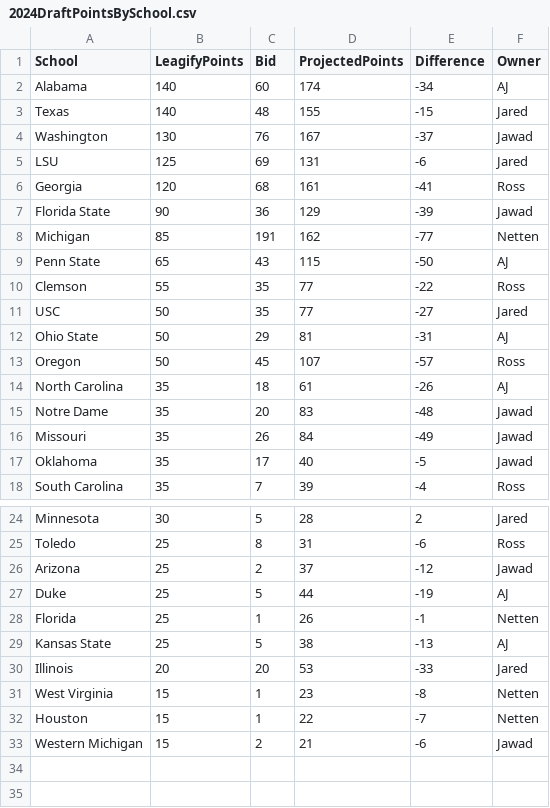
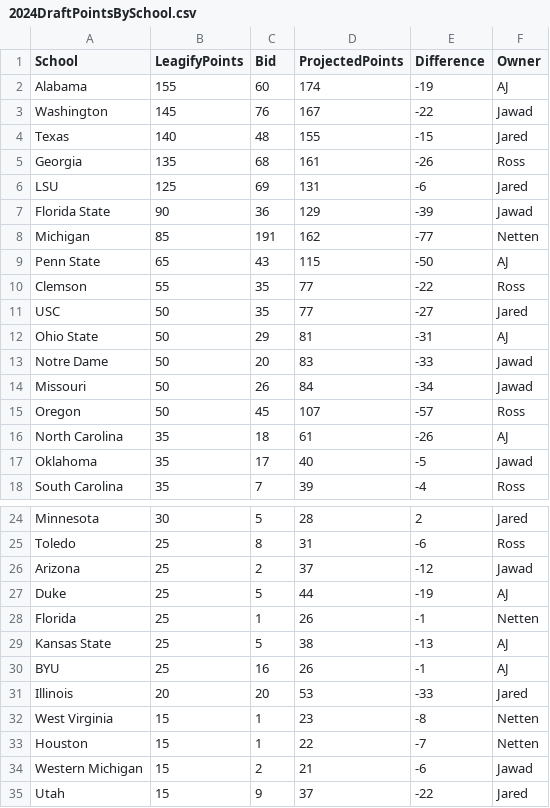
Before and after one commit to zo0o0ot/draft-scorer-nfl, a CSV file: leagify-result-stats/2024/2024DraftPointsBySchool.csv, drawn as a sheet; only a part is shown, gaps mark what is left out.

```diff
--- a/leagify-result-stats/2024/2024DraftPointsBySchool.csv
+++ b/leagify-result-stats/2024/2024DraftPointsBySchool.csv
@@ -1,7 +1,7 @@
 School,LeagifyPoints,Bid,ProjectedPoints,Difference,Owner
-Alabama,140,60,174,-34,AJ
+Alabama,155,60,174,-19,AJ
+Washington,145,76,167,-22,Jawad
 Texas,140,48,155,-15,Jared
-Washington,130,76,167,-37,Jawad
+Georgia,135,68,161,-26,Ross
 LSU,125,69,131,-6,Jared
-Georgia,120,68,161,-41,Ross
 Florida State,90,36,129,-39,Jawad
@@ -12,6 +12,6 @@ USC,50,35,77,-27,Jared
 Ohio State,50,29,81,-31,AJ
+Notre Dame,50,20,83,-33,Jawad
+Missouri,50,26,84,-34,Jawad
 Oregon,50,45,107,-57,Ross
 North Carolina,35,18,61,-26,AJ
-Notre Dame,35,20,83,-48,Jawad
-Missouri,35,26,84,-49,Jawad
 Oklahoma,35,17,40,-5,Jawad
@@ -29,2 +29,3 @@ Florida,25,1,26,-1,Netten
 Kansas State,25,5,38,-13,AJ
+BYU,25,16,26,-1,AJ
 Illinois,20,20,53,-33,Jared
@@ -33 +34,2 @@ Houston,15,1,22,-7,Netten
 Western Michigan,15,2,21,-6,Jawad
+Utah,15,9,37,-22,Jared
```
Also changed, not shown: leagify-result-stats/2024/2024Flops.csv, leagify-result-stats/2024/2024LeagifySchoolStats.csv, 3 other files.
